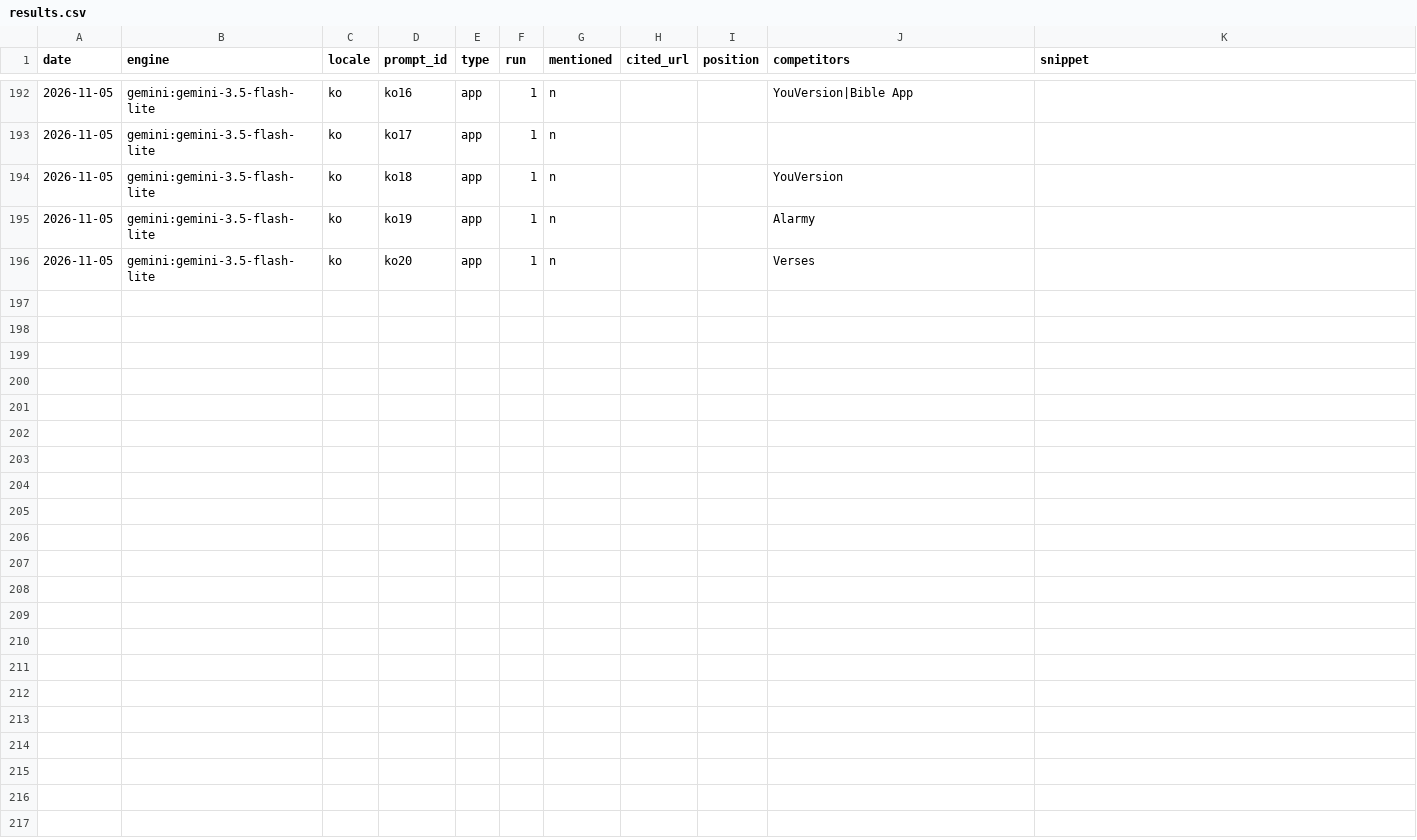
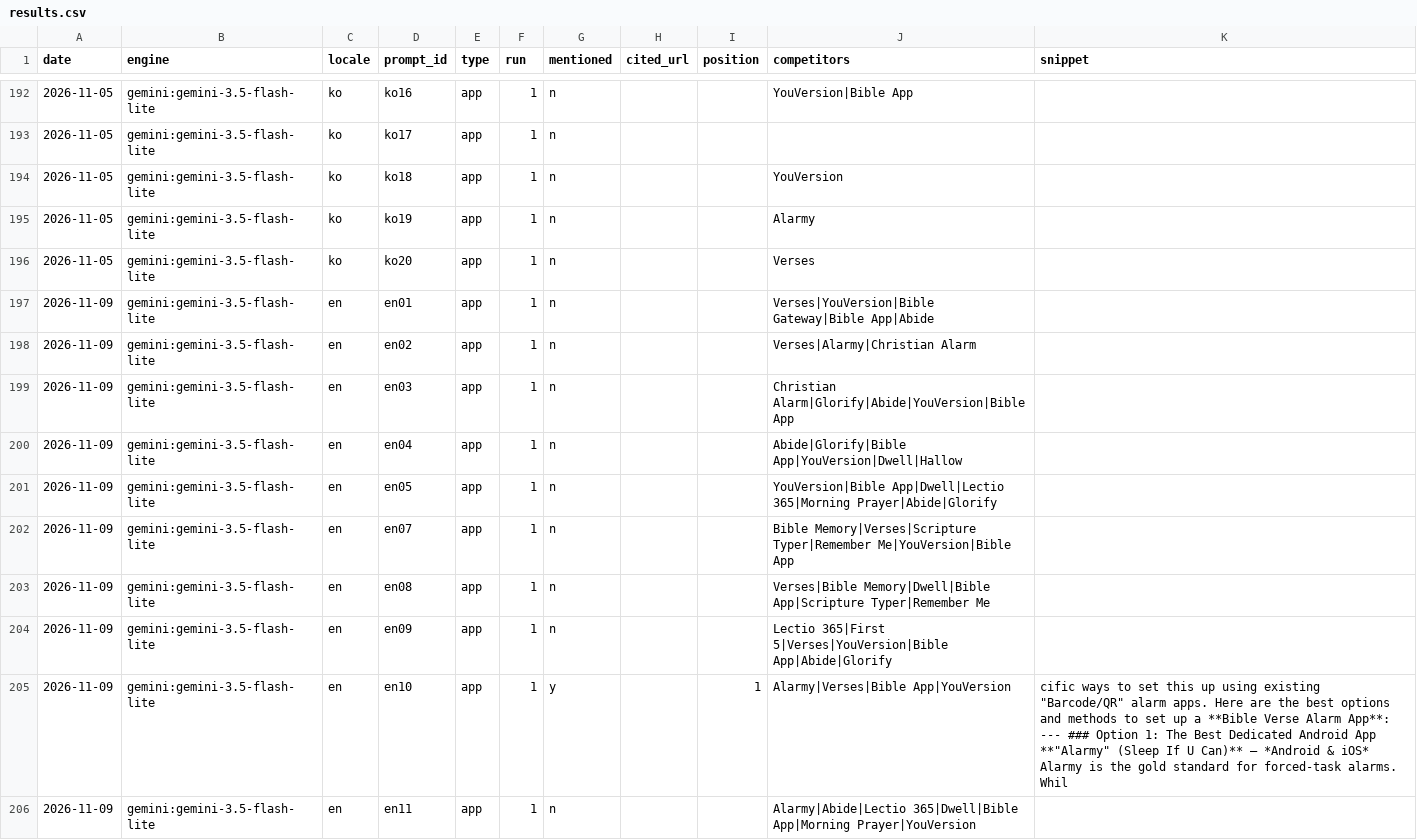
Before and after one commit to whoiskenneth-beep/bibleversealarm-site, a CSV file: geo/results.csv, drawn as a sheet; only a part is shown, gaps mark what is left out; the diff covers the shown part only.

Commit message:
geo: prompt panel 2026-11-09

```diff
--- a/geo/results.csv
+++ b/geo/results.csv
@@ -196 +196,11 @@ date,engine,locale,prompt_id,type,run,mentioned,cited_url,position,competitors,s
 2026-11-05,gemini:gemini-3.5-flash-lite,ko,ko20,app,1,n,,,Verses,
+2026-11-09,gemini:gemini-3.5-flash-lite,en,en01,app,1,n,,,Verses|YouVersion|Bible Gateway|Bible App|Abide,
+2026-11-09,gemini:gemini-3.5-flash-lite,en,en02,app,1,n,,,Verses|Alarmy|Christian Alarm,
+2026-11-09,gemini:gemini-3.5-flash-lite,en,en03,app,1,n,,,Christian Alarm|Glorify|Abide|YouVersion|Bible App,
+2026-11-09,gemini:gemini-3.5-flash-lite,en,en04,app,1,n,,,Abide|Glorify|Bible App|YouVersion|Dwell|Hallow,
+2026-11-09,gemini:gemini-3.5-flash-lite,en,en05,app,1,n,,,YouVersion|Bible App|Dwell|Lectio 365|Morning Prayer|Abide|Glorify,
+2026-11-09,gemini:gemini-3.5-flash-lite,en,en07,app,1,n,,,Bible Memory|Verses|Scripture Typer|Remember Me|YouVersion|Bible App,
+2026-11-09,gemini:gemini-3.5-flash-lite,en,en08,app,1,n,,,Verses|Bible Memory|Dwell|Bible App|Scripture Typer|Remember Me,
+2026-11-09,gemini:gemini-3.5-flash-lite,en,en09,app,1,n,,,Lectio 365|First 5|Verses|YouVersion|Bible App|Abide|Glorify,
+2026-11-09,gemini:gemini-3.5-flash-lite,en,en10,app,1,y,,1,Alarmy|Verses|Bible App|YouVersion,"cific ways to set this up using existing ""Barcode/QR"" alarm apps. Here are the best options and methods to set up a **Bible Verse Alarm App**: --- ### Option 1: The Best Dedicated Android App **""Alarmy"" (Sleep If U Can)** — *Android & iOS* Alarmy is the gold standard for forced-task alarms. Whil"
+2026-11-09,gemini:gemini-3.5-flash-lite,en,en11,app,1,n,,,Alarmy|Abide|Lectio 365|Dwell|Bible App|Morning Prayer|YouVersion,
```
Also changed, not shown: 9 added rows elsewhere in this file, 1 other file.
